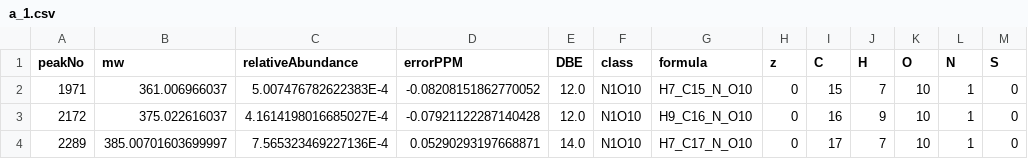
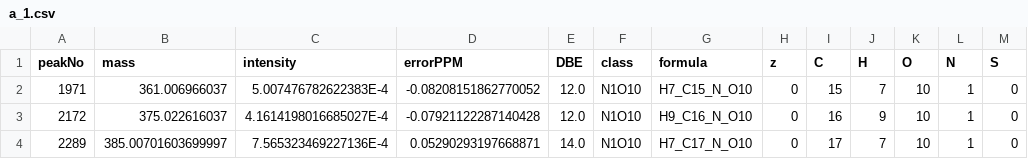
Before and after one commit to NOMspectra/NOMspectra, a CSV file: examples/data/similarity/a_1.csv, drawn as a sheet; only a part is shown.

```diff
--- a/examples/data/similarity/a_1.csv
+++ b/examples/data/similarity/a_1.csv
@@ -1,2 +1,2 @@
-peakNo,mw,relativeAbundance,errorPPM,DBE,class,formula,z,C,H,O,N,S
+peakNo,mass,intensity,errorPPM,DBE,class,formula,z,C,H,O,N,S
 1971,361.006966037,5.007476782622383E-4,-0.08208151862770052,12.0,N1O10,H7_C15_N_O10,0,15,7,10,1,0
```
Also changed, not shown: examples/data/similarity/a_2.csv, examples/data/similarity/a_3.csv, 5 other files.
